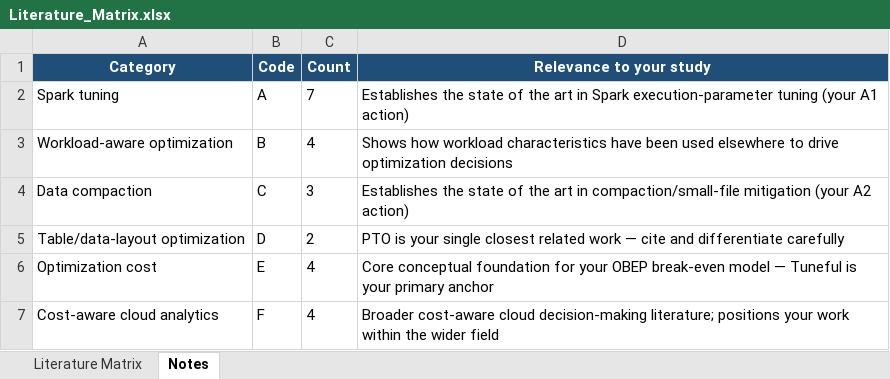
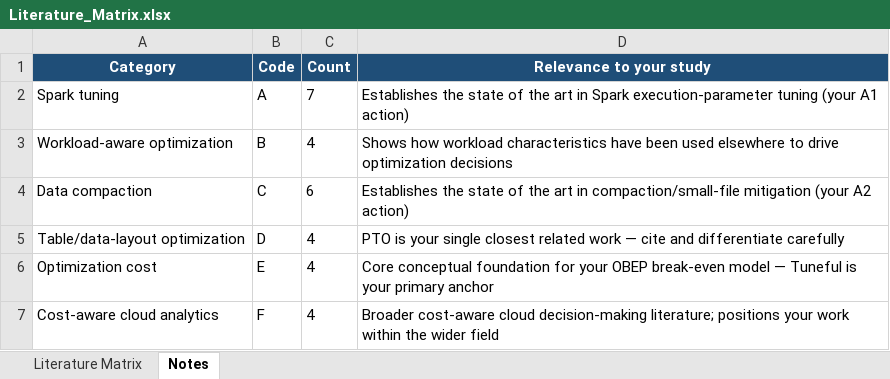
Before and after one commit to Mustaqeem3313/spark-cost-aware-optimization-CAO-DF, an Excel workbook: literature/Literature_Matrix.xlsx, sheet Notes, drawn as a sheet; values as stored, in another font and other column widths than the file's, no borders; the diff names each change by its address in the sheet, - before the commit and + after, or states it on an @@ line.

```diff
--- a/literature/Literature_Matrix.xlsx (sheet Notes)
+++ b/literature/Literature_Matrix.xlsx (sheet Notes)
-C4 (Count): 3
+C4 (Count): 6
-C5 (Count): 2
+C5 (Count): 4
```
Also changed, not shown: sheet Literature Matrix, 7 other files.
